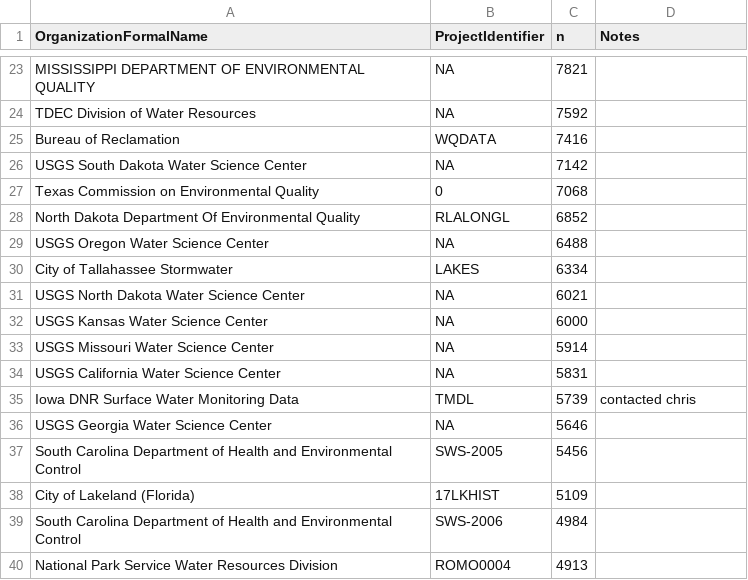
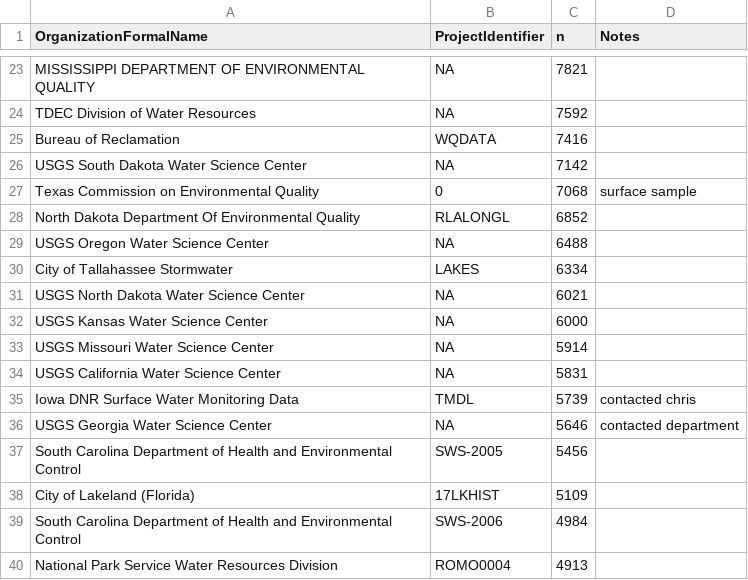
Before and after one commit to cont-limno/lagos_database, a CSV file: unknown_depth_programs.csv, drawn as a sheet; only a part is shown, gaps mark what is left out.

Commit message:
updated

```diff
--- a/unknown_depth_programs.csv
+++ b/unknown_depth_programs.csv
@@ -26,3 +26,3 @@ Bureau of Reclamation,WQDATA,7416,
 USGS South Dakota Water Science Center,NA,7142,
-Texas Commission on Environmental Quality,0,7068,
+Texas Commission on Environmental Quality,0,7068,surface sample
 North Dakota Department Of Environmental Quality,RLALONGL,6852,
@@ -35,3 +35,3 @@ USGS California Water Science Center,NA,5831,
 Iowa DNR Surface Water Monitoring Data,TMDL,5739,contacted chris
-USGS Georgia Water Science Center,NA,5646,
+USGS Georgia Water Science Center,NA,5646,contacted department
 South Carolina Department of Health and Environmental Control,SWS-2005,5456,
```
